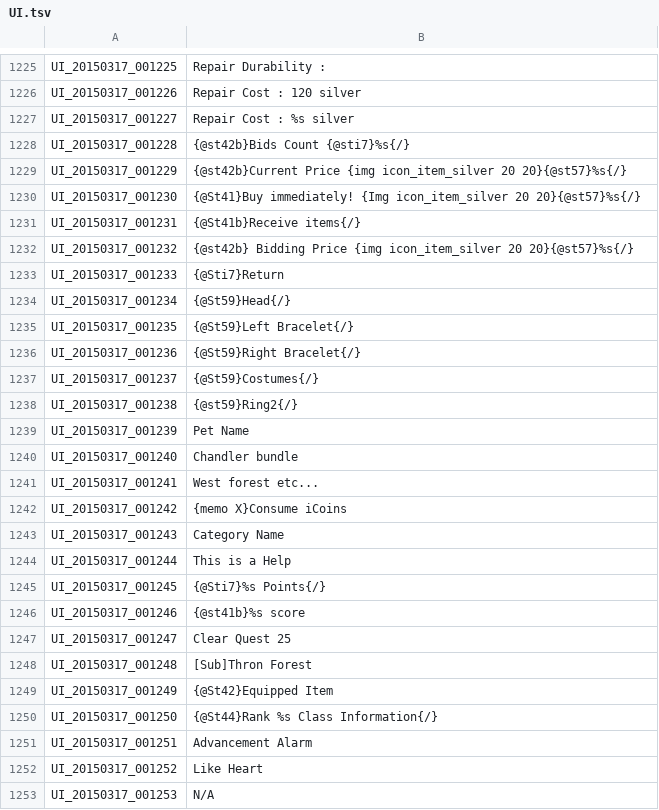
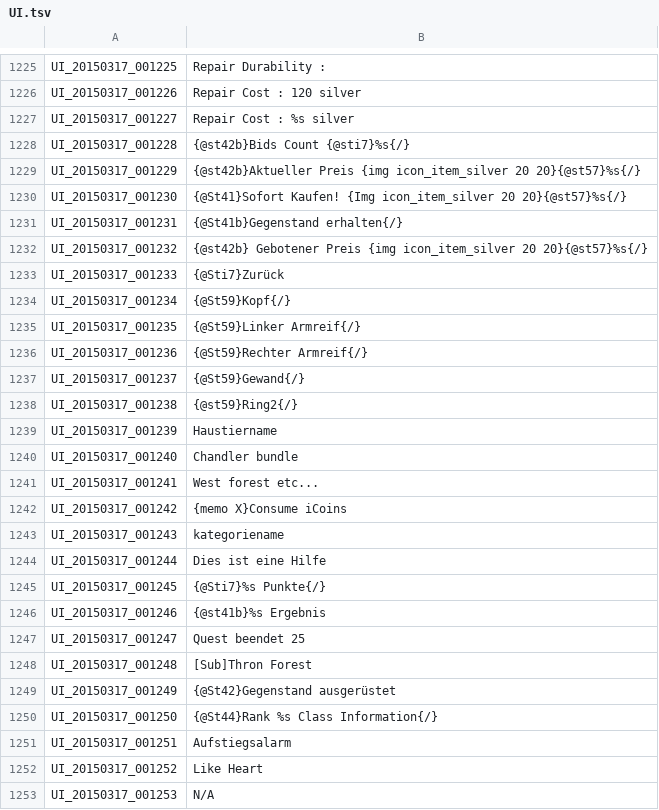
Before and after one commit to Gardosen/GermanTosTranslation, a TSV file: UI.tsv, drawn as a sheet; only a part is shown, gaps mark what is left out; the diff covers the shown part only.

Commit message:
Update UI.tsv
update

```diff
--- a/UI.tsv
+++ b/UI.tsv
@@ -1228,13 +1228,13 @@ UI_20150317_001227	Repair Cost : %s silver
 UI_20150317_001228	{@st42b}Bids Count {@sti7}%s{/}
-UI_20150317_001229	{@st42b}Current Price {img icon_item_silver 20 20}{@st57}%s{/}
-UI_20150317_001230	{@St41}Buy immediately! {Img icon_item_silver 20 20}{@st57}%s{/}
-UI_20150317_001231	{@St41b}Receive items{/}
-UI_20150317_001232	{@st42b} Bidding Price {img icon_item_silver 20 20}{@st57}%s{/}
-UI_20150317_001233	{@Sti7}Return
-UI_20150317_001234	{@St59}Head{/}
-UI_20150317_001235	{@St59}Left Bracelet{/}
-UI_20150317_001236	{@St59}Right Bracelet{/}
-UI_20150317_001237	{@St59}Costumes{/}
+UI_20150317_001229	{@st42b}Aktueller Preis {img icon_item_silver 20 20}{@st57}%s{/}
+UI_20150317_001230	{@St41}Sofort Kaufen! {Img icon_item_silver 20 20}{@st57}%s{/}
+UI_20150317_001231	{@St41b}Gegenstand erhalten{/}
+UI_20150317_001232	{@st42b} Gebotener Preis {img icon_item_silver 20 20}{@st57}%s{/}
+UI_20150317_001233	{@Sti7}Zurück
+UI_20150317_001234	{@St59}Kopf{/}
+UI_20150317_001235	{@St59}Linker Armreif{/}
+UI_20150317_001236	{@St59}Rechter Armreif{/}
+UI_20150317_001237	{@St59}Gewand{/}
 UI_20150317_001238	{@st59}Ring2{/}
-UI_20150317_001239	Pet Name
+UI_20150317_001239	Haustiername
 UI_20150317_001240	Chandler bundle
@@ -1242,11 +1242,11 @@ UI_20150317_001241	West forest etc...
 UI_20150317_001242	{memo X}Consume iCoins
-UI_20150317_001243	Category Name
-UI_20150317_001244	This is a Help
-UI_20150317_001245	{@Sti7}%s Points{/}
-UI_20150317_001246	{@st41b}%s score
-UI_20150317_001247	Clear Quest 25
+UI_20150317_001243	kategoriename
+UI_20150317_001244	Dies ist eine Hilfe
+UI_20150317_001245	{@Sti7}%s Punkte{/}
+UI_20150317_001246	{@st41b}%s Ergebnis
+UI_20150317_001247	Quest beendet 25
 UI_20150317_001248	[Sub]Thron Forest
-UI_20150317_001249	{@St42}Equipped Item
+UI_20150317_001249	{@St42}Gegenstand ausgerüstet
 UI_20150317_001250	{@St44}Rank %s Class Information{/}
-UI_20150317_001251	Advancement Alarm
+UI_20150317_001251	Aufstiegsalarm
 UI_20150317_001252	Like Heart
```
Also changed, not shown: 64 edited cells elsewhere in this file.
